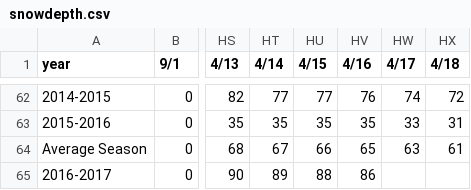
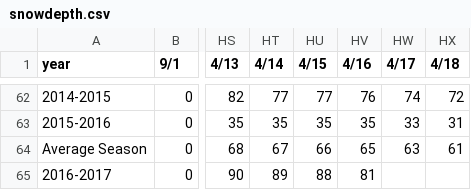
Before and after one commit to mattparrilla/mansfield-stake, a CSV file: public/snowdepth.csv, drawn as a sheet; only a part is shown, gaps mark what is left out; the diff names each change by its address in the sheet, - before the commit and + after, or states it on an @@ line.

Commit message:
update data by cron

```diff
--- a/public/snowdepth.csv
+++ b/public/snowdepth.csv
-HV65 (4/16): 86
+HV65 (4/16): 81
```
